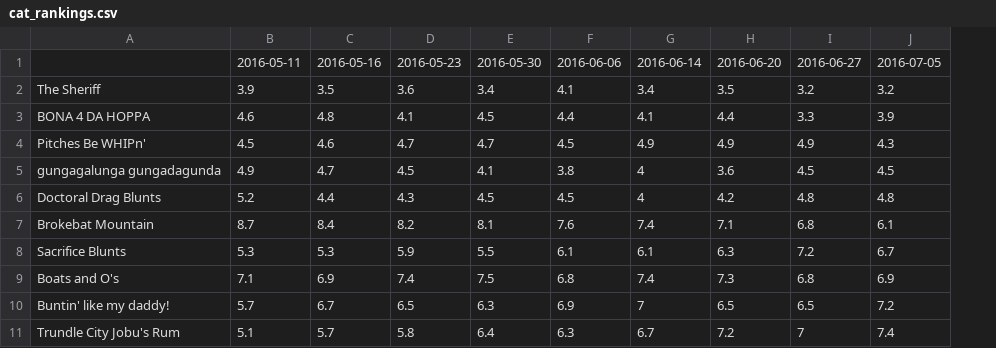
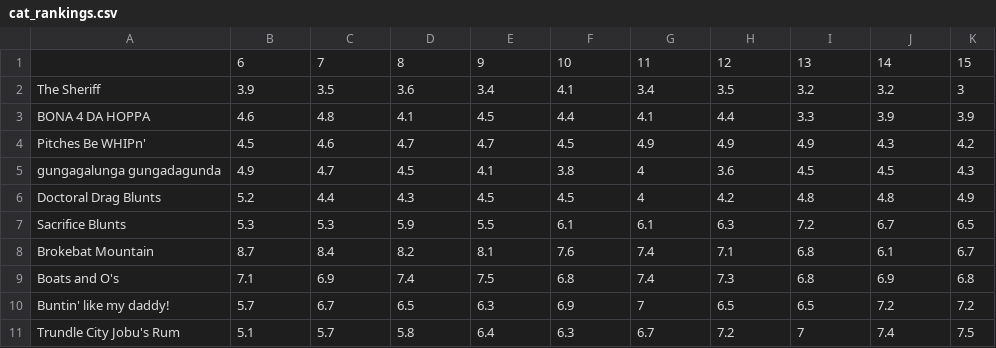
Before and after one commit to thedukat/swattingham, a CSV file: cat_rankings.csv, drawn as a sheet; removed rows and columns are numbered as before the commit, all else as after; the diff names each change by its address in the sheet, - before the commit and + after, or states it on an @@ line.

```diff
--- a/cat_rankings.csv
+++ b/cat_rankings.csv
+column K, rows 2-6: 3 | 3.9 | 4.2 | 4.3 | 4.9; rows 8-11: 6.7 | 6.8 | 7.2 | 7.5
-row 1:  | 2016-05-11 | 2016-05-16 | 2016-05-23 | 2016-05-30 | 2016-06-06 | 2016-06-14 | 2016-06-20 | 2016-06-27 | 2016-07-05
+row 1:  | 6 | 7 | 8 | 9 | 10 | 11 | 12 | 13 | 14 | 15
@@ row 8 moved to row 7: Sacrifice Blunts @@
```
Also changed, not shown: 4 other files.
